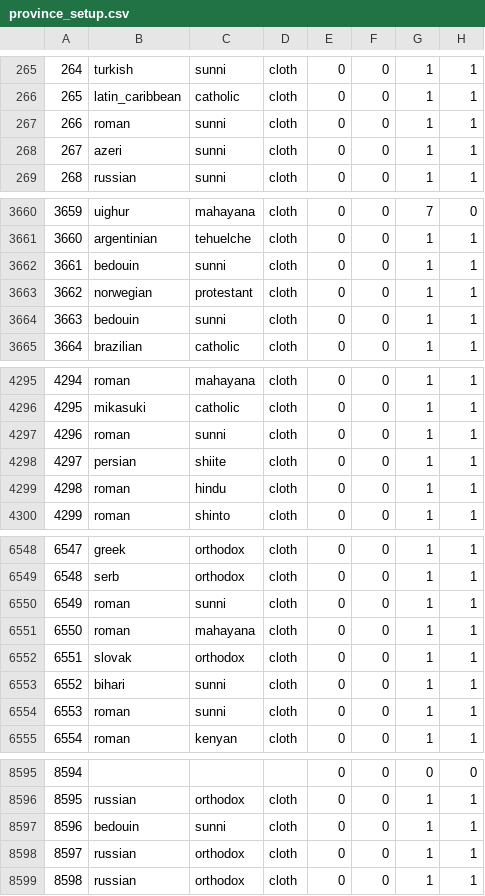
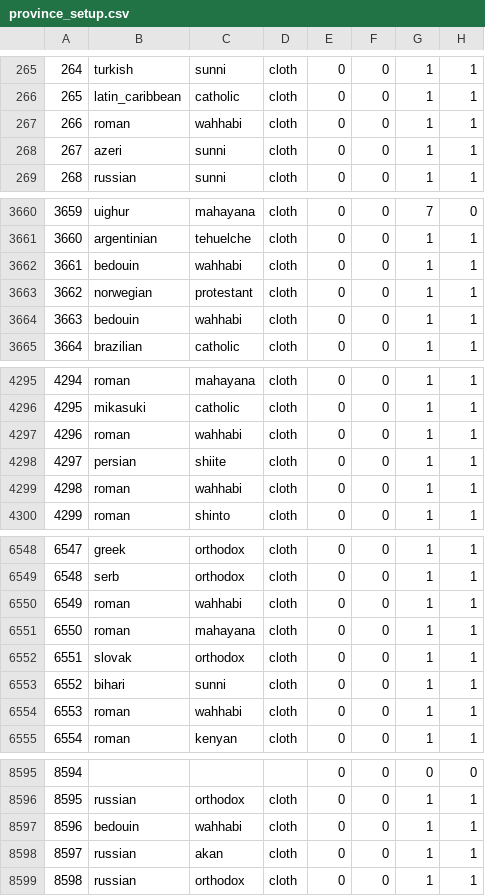
Before and after one commit to sobisonator/imp19c, a CSV file: common/province_setup.csv, drawn as a sheet; only a part is shown, gaps mark what is left out; the diff covers the shown part only; the diff names each change by its address in the sheet, - before the commit and + after, or states it on an @@ line.

```diff
--- a/common/province_setup.csv
+++ b/common/province_setup.csv
-C267: sunni
+C267: wahhabi
-C3662: sunni
+C3662: wahhabi
-C3664: sunni
+C3664: wahhabi
-C4297: sunni
+C4297: wahhabi
-C4299: hindu
+C4299: wahhabi
-C6550: sunni
+C6550: wahhabi
-C6554: sunni
+C6554: wahhabi
-C8597: sunni
+C8597: wahhabi
-C8598: orthodox
+C8598: akan
```
Also changed, not shown: 70 edited cells elsewhere in this file, 7 other files.
